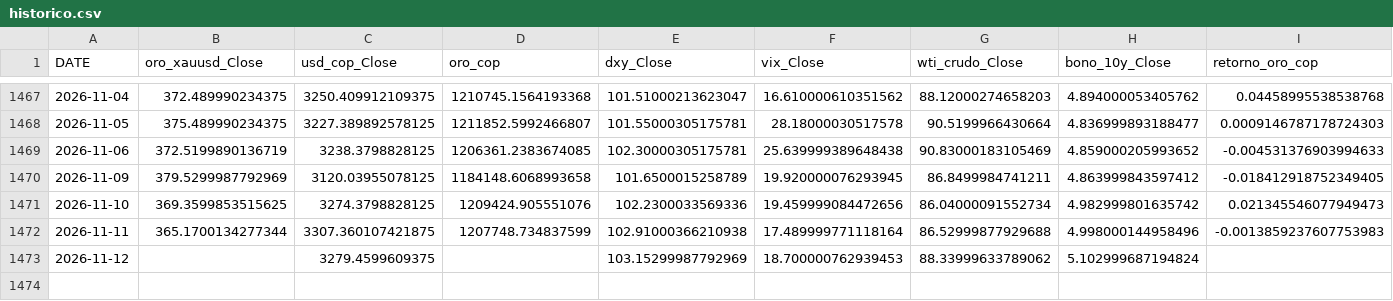
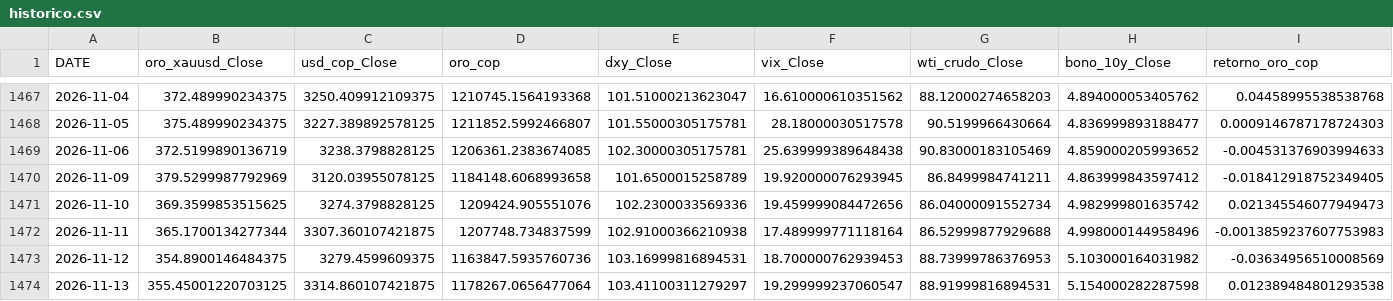
Before and after one commit to michaelsteven1299/proyecto_michael-, a CSV file: dashboard_data/historico.csv, drawn as a sheet; only a part is shown, gaps mark what is left out.

```diff
--- a/dashboard_data/historico.csv
+++ b/dashboard_data/historico.csv
@@ -1472,2 +1472,3 @@ DATE,oro_xauusd_Close,usd_cop_Close,oro_cop,dxy_Close,vix_Close,wti_crudo_Close,
 2026-11-11,365.1700134277344,3307.360107421875,1207748.734837599,102.91000366210938,17.489999771118164,86.52999877929688,4.998000144958496,-0.0013859237607753983
-2026-11-12,,3279.4599609375,,103.15299987792969,18.700000762939453,88.33999633789062,5.102999687194824,
+2026-11-12,354.8900146484375,3279.4599609375,1163847.5935760736,103.16999816894531,18.700000762939453,88.73999786376953,5.103000164031982,-0.03634956510008569
+2026-11-13,355.45001220703125,3314.860107421875,1178267.0656477064,103.41100311279297,19.299999237060547,88.91999816894531,5.154000282287598,0.012389484801293538
```
Also changed, not shown: dashboard_data/metricas_modelos.csv, dashboard_data/prediccion.csv, 6 other files.
